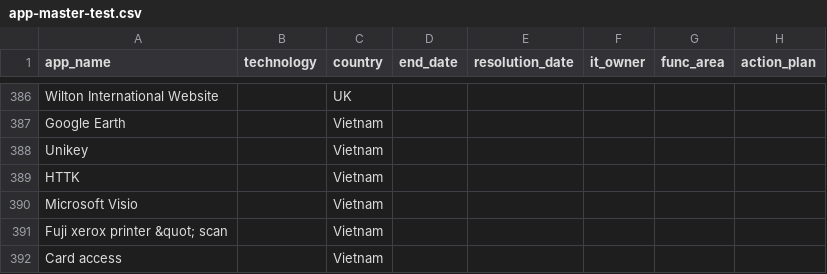
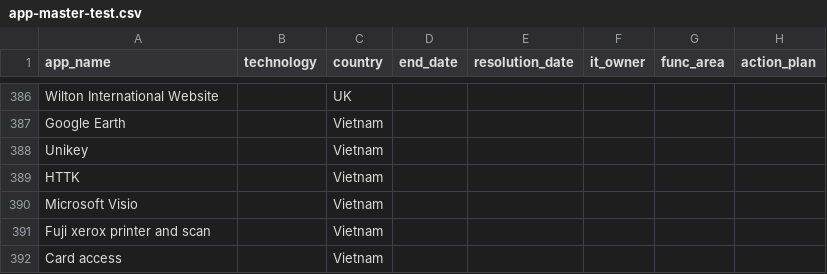
Before and after one commit to nbhogal/testJson, a CSV file: app-master-test.csv, drawn as a sheet; only a part is shown, gaps mark what is left out; the diff names each change by its address in the sheet, - before the commit and + after, or states it on an @@ line.

Commit message:
Add files via upload

```diff
--- a/app-master-test.csv
+++ b/app-master-test.csv
-A391 (app_name): Fuji xerox printer &quot; scan
+A391 (app_name): Fuji xerox printer and scan
```
